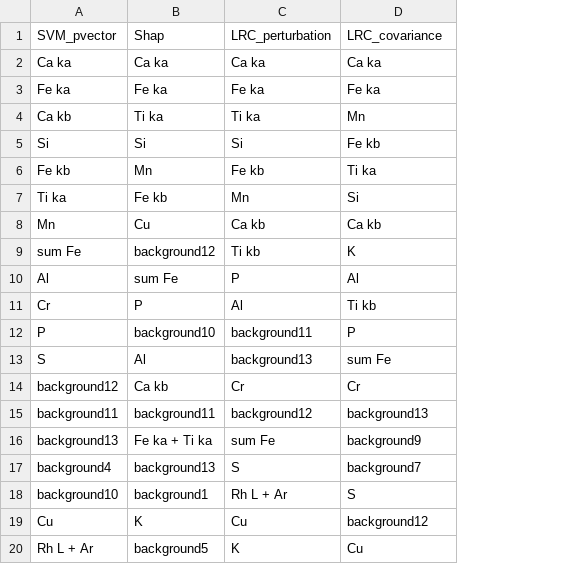
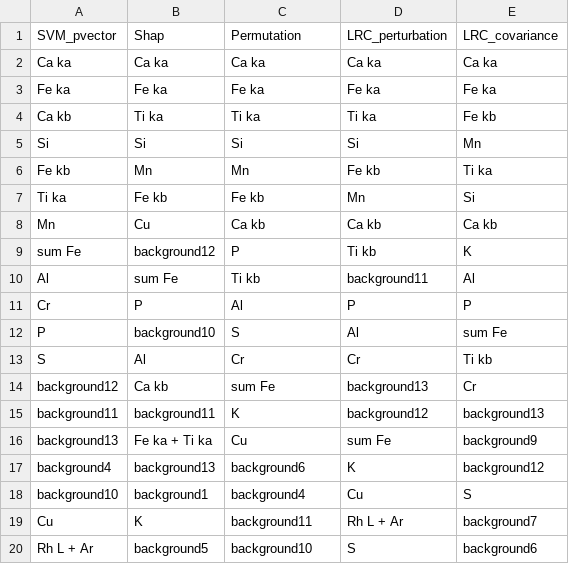
Before and after one commit to joseviniciusr/XAI4Spectra, a CSV file: SVM/soil/feature_importance.csv, drawn as a sheet; only a part is shown; the diff covers the shown part only; the diff names each change by its address in the sheet, - before the commit and + after, or states it on an @@ line.

Commit message:
Expanding results for permutation feature importance

```diff
--- a/SVM/soil/feature_importance.csv
+++ b/SVM/soil/feature_importance.csv
+column E, rows 1-20: LRC_covariance | Ca ka | Fe ka | Fe kb | Mn | Ti ka | Si | Ca kb | K | Al | P | sum Fe | Ti kb | Cr | background13 | background9 | background12 | S | background7 | background6
-C1: LRC_perturbation
+C1: Permutation
-D1: LRC_covariance
+D1: LRC_perturbation
-D4: Mn
+D4: Ti ka
-D5: Fe kb
+D5: Si
-C6: Fe kb
+C6: Mn
-D6: Ti ka
+D6: Fe kb
-C7: Mn
+C7: Fe kb
-D7: Si
+D7: Mn
-C9: Ti kb
+C9: P
-D9: K
+D9: Ti kb
-C10: P
+C10: Ti kb
-D10: Al
+D10: background11
-D11: Ti kb
+D11: P
-C12: background11
+C12: S
-D12: P
+D12: Al
-C13: background13
+C13: Cr
-D13: sum Fe
+D13: Cr
-C14: Cr
+C14: sum Fe
-D14: Cr
+D14: background13
-C15: background12
+C15: K
-D15: background13
+D15: background12
-C16: sum Fe
+C16: Cu
-D16: background9
+D16: sum Fe
-C17: S
+C17: background6
-D17: background7
+D17: K
-C18: Rh L + Ar
+C18: background4
-D18: S
+D18: Cu
-C19: Cu
+C19: background11
-D19: background12
+D19: Rh L + Ar
-C20: K
+C20: background10
-D20: Cu
+D20: S
```
Also changed, not shown: 18 edited cells elsewhere in this file, 10 other files.
